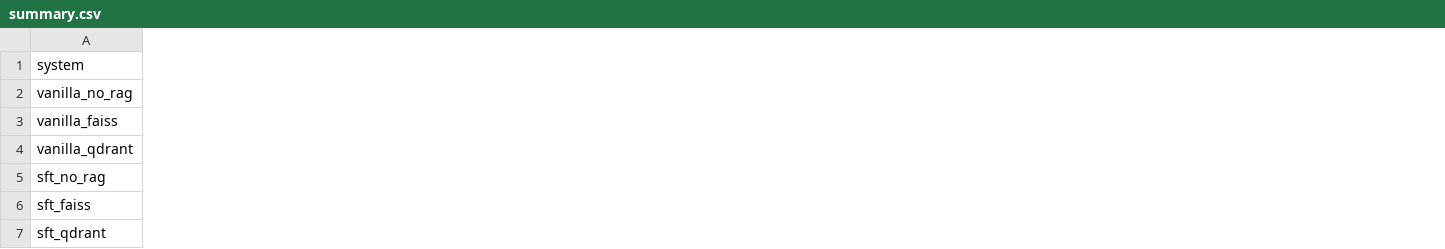
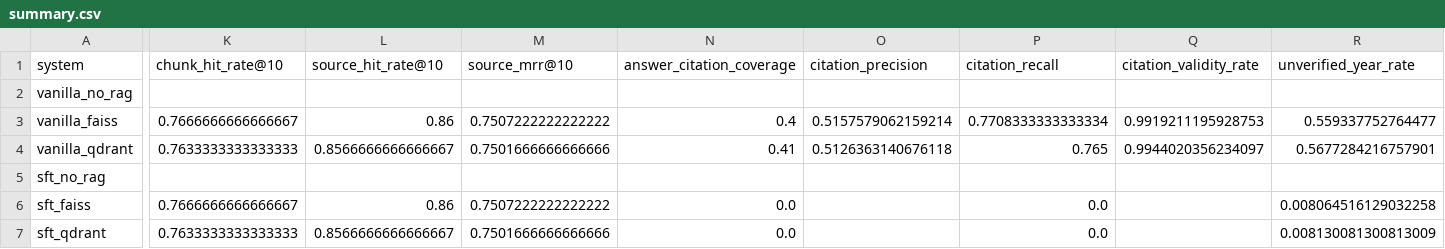
Before and after one commit to ChuTungDuongg/Chatbot_answering_vietnamese_history, a CSV file: artifacts/evaluation/reports/six_way_best_b4_ga4_e2/summary.csv, drawn as a sheet; only a part is shown, gaps mark what is left out; the diff covers the shown part only; the diff names each change by its address in the sheet, - before the commit and + after, or states it on an @@ line.

```diff
--- a/artifacts/evaluation/reports/six_way_best_b4_ga4_e2/summary.csv
+++ b/artifacts/evaluation/reports/six_way_best_b4_ga4_e2/summary.csv
+column K (chunk_hit_rate@10), rows 3-7: 0.7666666666666667 | 0.7633333333333333 |  | 0.7666666666666667 | 0.7633333333333333
+column L (source_hit_rate@10), rows 3-7: 0.86 | 0.8566666666666667 |  | 0.86 | 0.8566666666666667
+column M (source_mrr@10), rows 3-7: 0.7507222222222222 | 0.7501666666666666 |  | 0.7507222222222222 | 0.7501666666666666
+column N (answer_citation_coverage), rows 3-7: 0.4 | 0.41 |  | 0.0 | 0.0
+column O (citation_precision), rows 3-4: 0.5157579062159214 | 0.5126363140676118
+column P (citation_recall), rows 3-7: 0.7708333333333334 | 0.765 |  | 0.0 | 0.0
+column Q (citation_validity_rate), rows 3-4: 0.9919211195928753 | 0.9944020356234097
+column R (unverified_year_rate), rows 3-7: 0.559337752764477 | 0.5677284216757901 |  | 0.008064516129032258 | 0.008130081300813009
```
Also changed, not shown: 1 added column elsewhere in this file, 23 other files.
